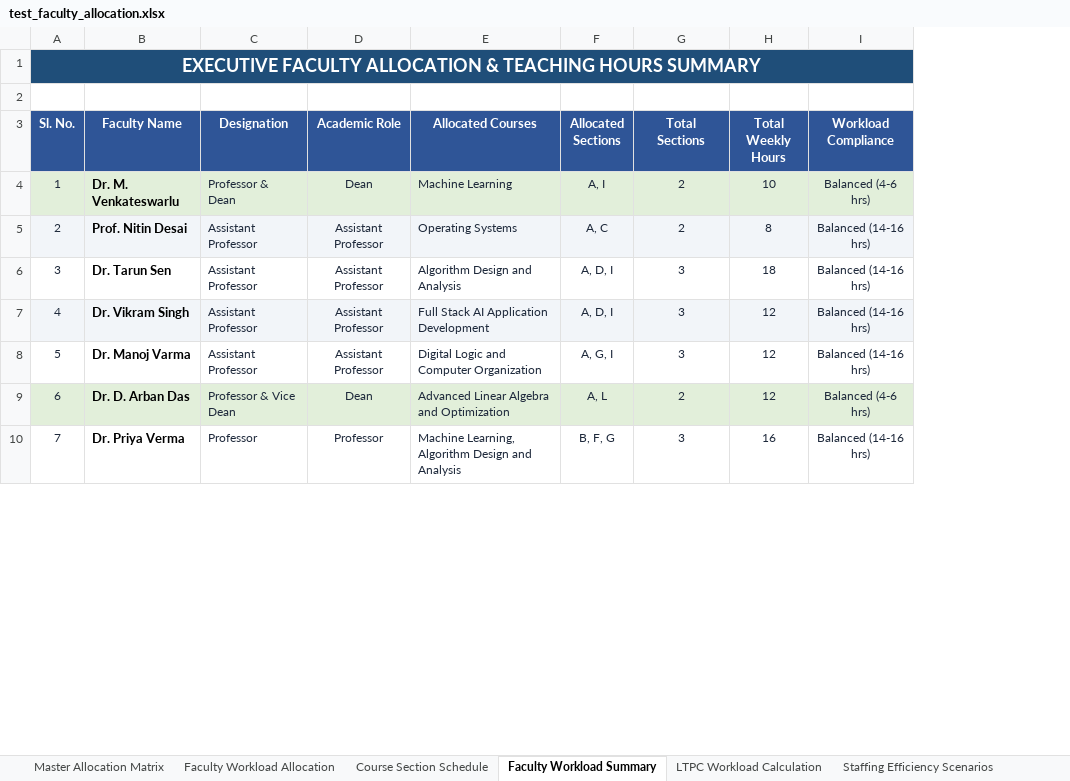
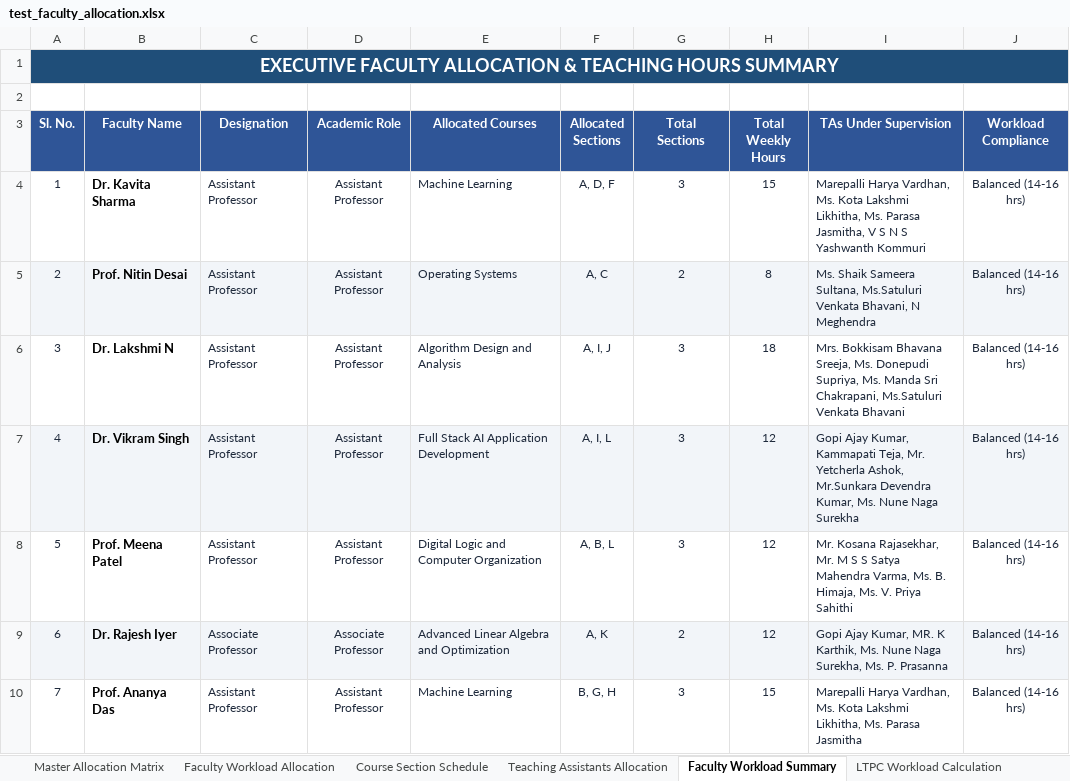
Before and after one commit to SaiAkhil91439/AI-faculty-course-allocation-FINAL, an Excel workbook: output/test_faculty_allocation.xlsx, sheet Faculty Workload Summary, drawn as a sheet; only a part is shown; values as stored, in another font and other column widths than the file's, no borders; addresses are those after the commit; the diff covers the shown part only; the diff names each change by its address in the sheet, - before the commit and + after, or states it on an @@ line.

```diff
--- a/output/test_faculty_allocation.xlsx (sheet Faculty Workload Summary)
+++ b/output/test_faculty_allocation.xlsx (sheet Faculty Workload Summary)
+sheet tab: Teaching Assistants Allocation
+column I (TAs Under Supervision), rows 4-10: Marepalli Harya Vardhan, Ms. Kota Lakshmi Likhitha, Ms. Parasa Jasmitha, V S N S Yashwanth Kommuri | Ms. Shaik Sameera Sultana, Ms.Satuluri Venkata Bhavani, N Meghendra | Mrs. Bokkisam Bhavana Sreeja, Ms. Donepudi Supriya, Ms. Manda Sri Chakrapani, Ms.Satuluri Venkata Bhavani | Gopi Ajay Kumar, Kammapati Teja, Mr. Yetcherla Ashok, Mr.Sunkara Devendra Kumar, Ms. Nune Naga Surekha | Mr. Kosana Rajasekhar, Mr. M S S Satya Mahendra Varma, Ms. B. Himaja, Ms. V. Priya Sahithi | Gopi Ajay Kumar, MR. K Karthik, Ms. Nune Naga Surekha, Ms. P. Prasanna | Marepalli Harya Vardhan, Ms. Kota Lakshmi Likhitha, Ms. Parasa Jasmitha
-A4:H4 fill: #E2EFDA
+A4:H4 fill: none
-B4 (Faculty Name): Dr. M. Venkateswarlu
+B4 (Faculty Name): Dr. Kavita Sharma
-C4 (Designation): Professor & Dean
+C4 (Designation): Assistant Professor
-D4 (Academic Role): Dean
+D4 (Academic Role): Assistant Professor
-F4 (Allocated Sections): A, I
+F4 (Allocated Sections): A, D, F
-G4 (Total Sections): 2
+G4 (Total Sections): 3
-H4 (Total Weekly Hours): 10
+H4 (Total Weekly Hours): 15
-J4 (Workload Compliance): Balanced (4-6 hrs)
+J4 (Workload Compliance): Balanced (14-16 hrs)
-J4 fill: #E2EFDA
+J4 fill: none
-B6 (Faculty Name): Dr. Tarun Sen
+B6 (Faculty Name): Dr. Lakshmi N
-F6 (Allocated Sections): A, D, I
+F6 (Allocated Sections): A, I, J
-F7 (Allocated Sections): A, D, I
+F7 (Allocated Sections): A, I, L
-B8 (Faculty Name): Dr. Manoj Varma
+B8 (Faculty Name): Prof. Meena Patel
-F8 (Allocated Sections): A, G, I
+F8 (Allocated Sections): A, B, L
-A9:H9 fill: #E2EFDA
+A9:H9 fill: #F2F5F9
-B9 (Faculty Name): Dr. D. Arban Das
+B9 (Faculty Name): Dr. Rajesh Iyer
-C9 (Designation): Professor & Vice Dean
+C9 (Designation): Associate Professor
-D9 (Academic Role): Dean
+D9 (Academic Role): Associate Professor
-F9 (Allocated Sections): A, L
+F9 (Allocated Sections): A, K
-J9 (Workload Compliance): Balanced (4-6 hrs)
+J9 (Workload Compliance): Balanced (14-16 hrs)
-J9 fill: #E2EFDA
+J9 fill: #F2F5F9
-B10 (Faculty Name): Dr. Priya Verma
+B10 (Faculty Name): Prof. Ananya Das
-C10 (Designation): Professor
+C10 (Designation): Assistant Professor
-D10 (Academic Role): Professor
+D10 (Academic Role): Assistant Professor
-E10 (Allocated Courses): Machine Learning, Algorithm Design and Analysis
+E10 (Allocated Courses): Machine Learning
-F10 (Allocated Sections): B, F, G
+F10 (Allocated Sections): B, G, H
-H10 (Total Weekly Hours): 16
+H10 (Total Weekly Hours): 15
```
Also changed, not shown: 102 edited cells and cell formats elsewhere in this sheet, sheet Faculty Workload Allocation, sheet Course Section Schedule, sheet Master Allocation Matrix, input/course_details.xlsx, input/faculty_experience.xlsx, 23 other files.
